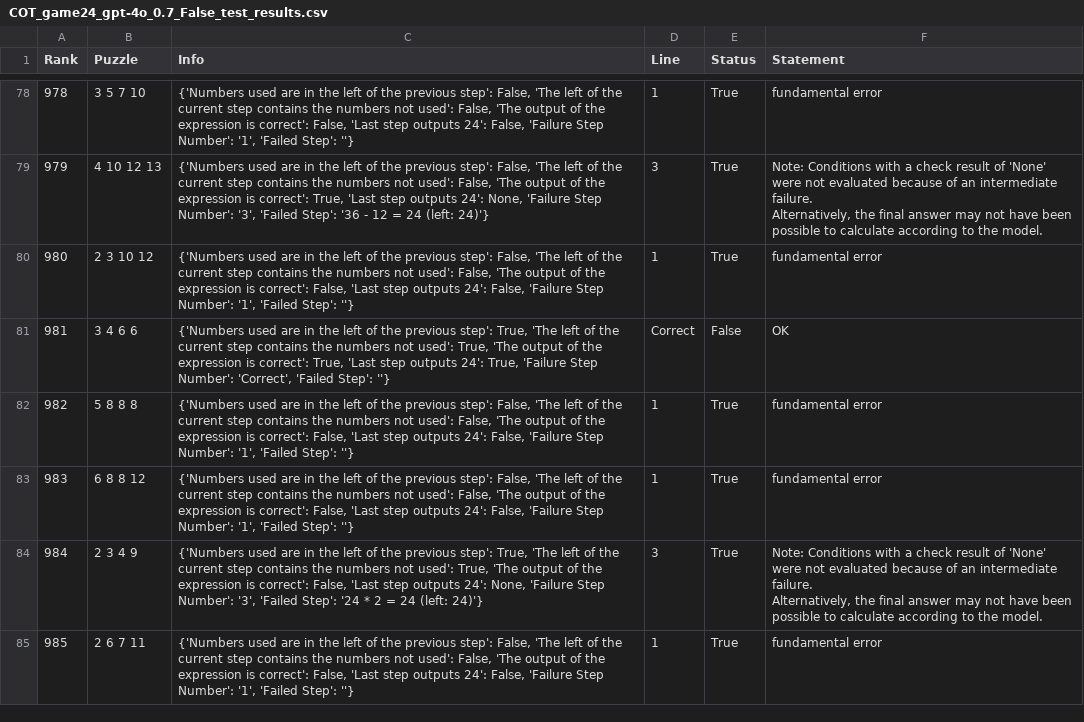
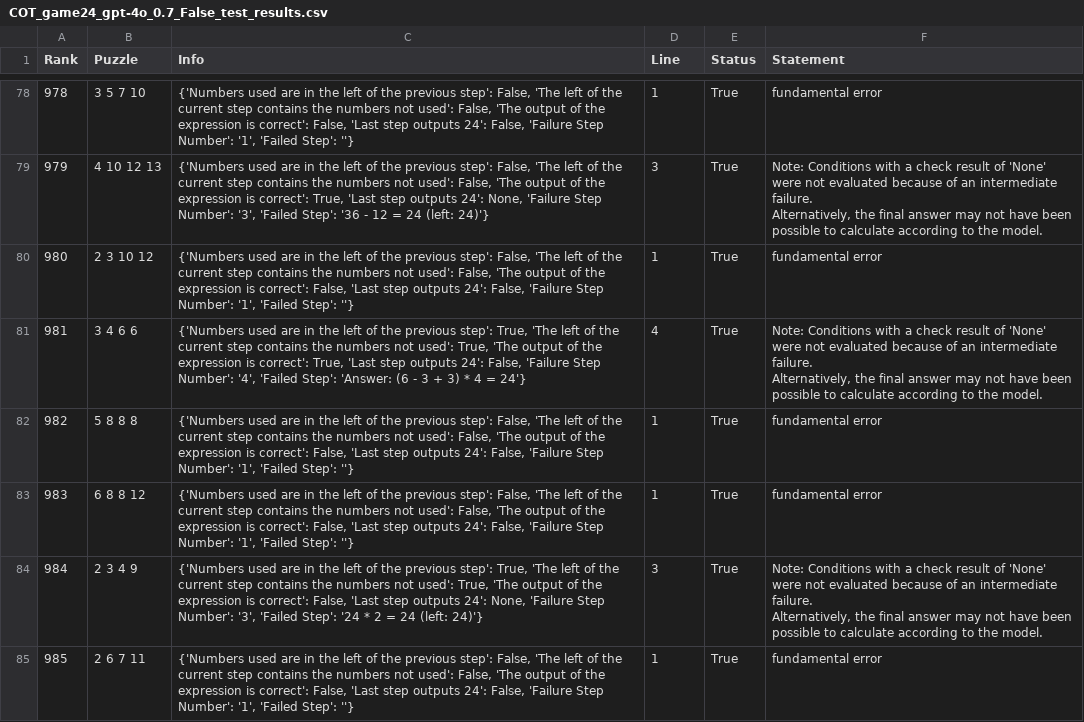
Before and after one commit to zichenzhang04/slm-tot, a CSV file: logs/COT/COT_game24_gpt-4o_0.7_False_test_results.csv, drawn as a sheet; only a part is shown, gaps mark what is left out.

```diff
--- a/logs/COT/COT_game24_gpt-4o_0.7_False_test_results.csv
+++ b/logs/COT/COT_game24_gpt-4o_0.7_False_test_results.csv
@@ -110,3 +110,4 @@ Alternatively, the final answer may not have been possible to calculate accordin
 980,2 3 10 12,"{'Numbers used are in the left of the previous step': False, 'The left of the current step contains the numbers not used': False, 'The output of the expression is correct': False, 'Last step outputs 24': False, 'Failure Step Number': '1', 'Failed Step': ''}",1,True,fundamental error
-981,3 4 6 6,"{'Numbers used are in the left of the previous step': True, 'The left of the current step contains the numbers not used': True, 'The output of the expression is correct': True, 'Last step outputs 24': True, 'Failure Step Number': 'Correct', 'Failed Step': ''}",Correct,False,OK
+981,3 4 6 6,"{'Numbers used are in the left of the previous step': True, 'The left of the current step contains the numbers not used': True, 'The output of the expression is correct': True, 'Last step outputs 24': False, 'Failure Step Number': '4', 'Failed Step': 'Answer: (6 - 3 + 3) * 4 = 24'}",4,True,"Note: Conditions with a check result of 'None' were not evaluated because of an intermediate failure.
+Alternatively, the final answer may not have been possible to calculate according to the model."
 982,5 8 8 8,"{'Numbers used are in the left of the previous step': False, 'The left of the current step contains the numbers not used': False, 'The output of the expression is correct': False, 'Last step outputs 24': False, 'Failure Step Number': '1', 'Failed Step': ''}",1,True,fundamental error
```
Also changed, not shown: logs/one_step_ToT/answers_game24_gpt-4_0.7_False_test_results.csv, 8 other files.
